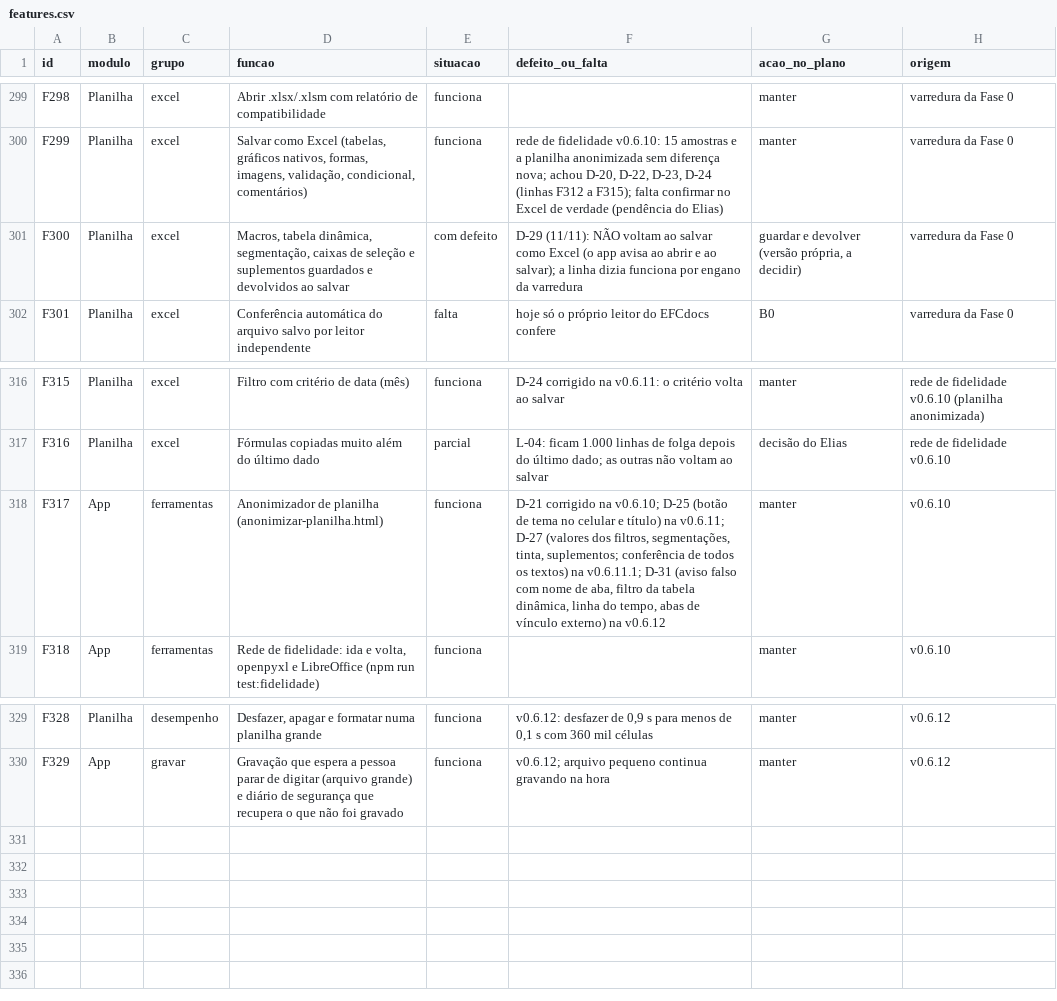
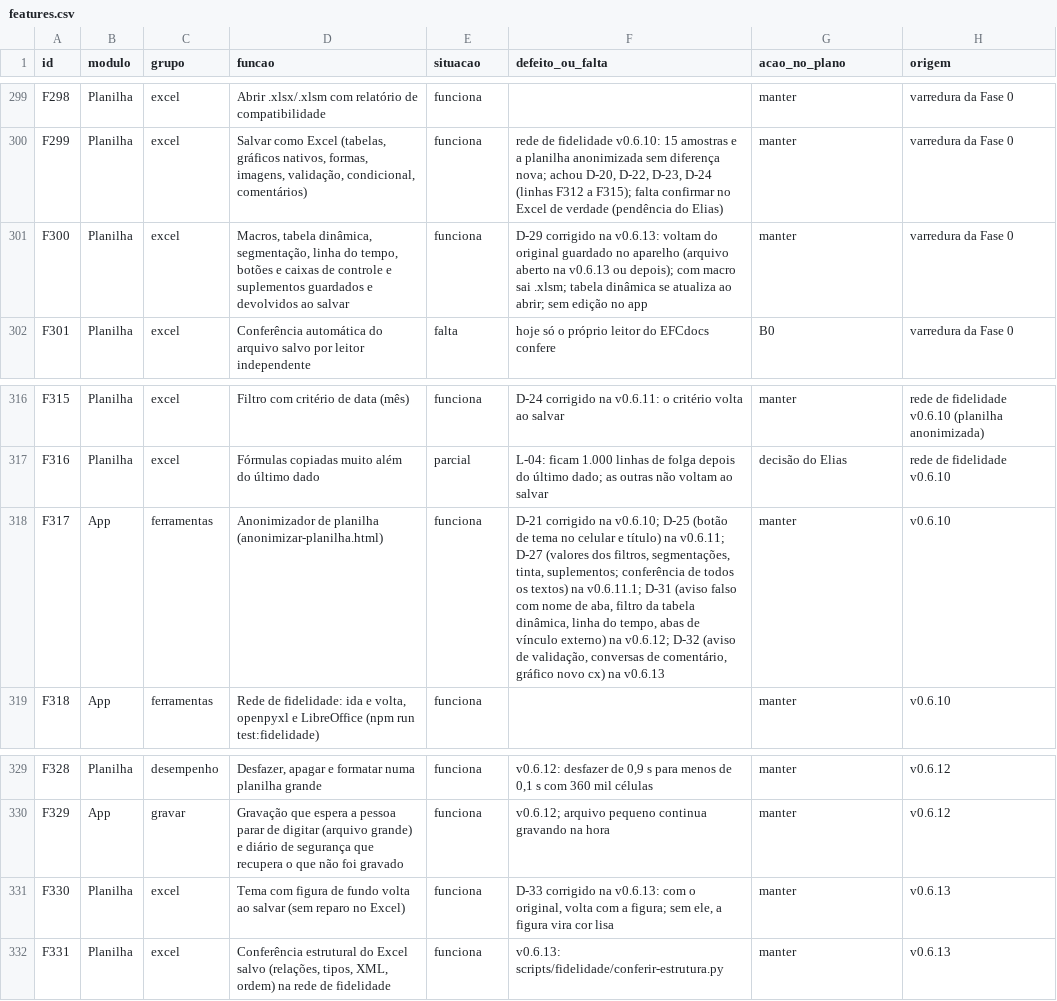
Before and after one commit to EliasGrigori/EFCdocs, a CSV file: fonte/docs/features.csv, drawn as a sheet; only a part is shown, gaps mark what is left out.

```diff
--- a/fonte/docs/features.csv
+++ b/fonte/docs/features.csv
@@ -300,3 +300,3 @@ F298;Planilha;excel;Abrir .xlsx/.xlsm com relatório de compatibilidade;funciona
 F299;Planilha;excel;"Salvar como Excel (tabelas, gráficos nativos, formas, imagens, validação, condicional, comentários)";funciona;"rede de fidelidade v0.6.10: 15 amostras e a planilha anonimizada sem diferença nova; achou D-20, D-22, D-23, D-24 (linhas F312 a F315); falta confirmar no Excel de verdade (pendência do Elias)";manter;varredura da Fase 0
-F300;Planilha;excel;"Macros, tabela dinâmica, segmentação, caixas de seleção e suplementos guardados e devolvidos ao salvar";com defeito;"D-29 (11/11): NÃO voltam ao salvar como Excel (o app avisa ao abrir e ao salvar); a linha dizia funciona por engano da varredura";guardar e devolver (versão própria, a decidir);varredura da Fase 0
+F300;Planilha;excel;"Macros, tabela dinâmica, segmentação, linha do tempo, botões e caixas de controle e suplementos guardados e devolvidos ao salvar";funciona;"D-29 corrigido na v0.6.13: voltam do original guardado no aparelho (arquivo aberto na v0.6.13 ou depois); com macro sai .xlsm; tabela dinâmica se atualiza ao abrir; sem edição no app";manter;varredura da Fase 0
 F301;Planilha;excel;Conferência automática do arquivo salvo por leitor independente;falta;hoje só o próprio leitor do EFCdocs confere;B0;varredura da Fase 0
@@ -317,3 +317,3 @@ F315;Planilha;excel;Filtro com critério de data (mês);funciona;D-24 corrigido
 F316;Planilha;excel;Fórmulas copiadas muito além do último dado;parcial;"L-04: ficam 1.000 linhas de folga depois do último dado; as outras não voltam ao salvar";decisão do Elias;rede de fidelidade v0.6.10
-F317;App;ferramentas;Anonimizador de planilha (anonimizar-planilha.html);funciona;"D-21 corrigido na v0.6.10; D-25 (botão de tema no celular e título) na v0.6.11; D-27 (valores dos filtros, segmentações, tinta, suplementos; conferência de todos os textos) na v0.6.11.1; D-31 (aviso falso com nome de aba, filtro da tabela dinâmica, linha do tempo, abas de vínculo externo) na v0.6.12";manter;v0.6.10
+F317;App;ferramentas;Anonimizador de planilha (anonimizar-planilha.html);funciona;"D-21 corrigido na v0.6.10; D-25 (botão de tema no celular e título) na v0.6.11; D-27 (valores dos filtros, segmentações, tinta, suplementos; conferência de todos os textos) na v0.6.11.1; D-31 (aviso falso com nome de aba, filtro da tabela dinâmica, linha do tempo, abas de vínculo externo) na v0.6.12; D-32 (aviso de validação, conversas de comentário, gráfico novo cx) na v0.6.13";manter;v0.6.10
 F318;App;ferramentas;"Rede de fidelidade: ida e volta, openpyxl e LibreOffice (npm run test:fidelidade)";funciona;;manter;v0.6.10
@@ -330 +330,3 @@ F328;Planilha;desempenho;"Desfazer, apagar e formatar numa planilha grande";func
 F329;App;gravar;"Gravação que espera a pessoa parar de digitar (arquivo grande) e diário de segurança que recupera o que não foi gravado";funciona;"v0.6.12; arquivo pequeno continua gravando na hora";manter;v0.6.12
+F330;Planilha;excel;"Tema com figura de fundo volta ao salvar (sem reparo no Excel)";funciona;"D-33 corrigido na v0.6.13: com o original, volta com a figura; sem ele, a figura vira cor lisa";manter;v0.6.13
+F331;Planilha;excel;"Conferência estrutural do Excel salvo (relações, tipos, XML, ordem) na rede de fidelidade";funciona;"v0.6.13: scripts/fidelidade/conferir-estrutura.py";manter;v0.6.13
```
Also changed, not shown: 41 other files.
